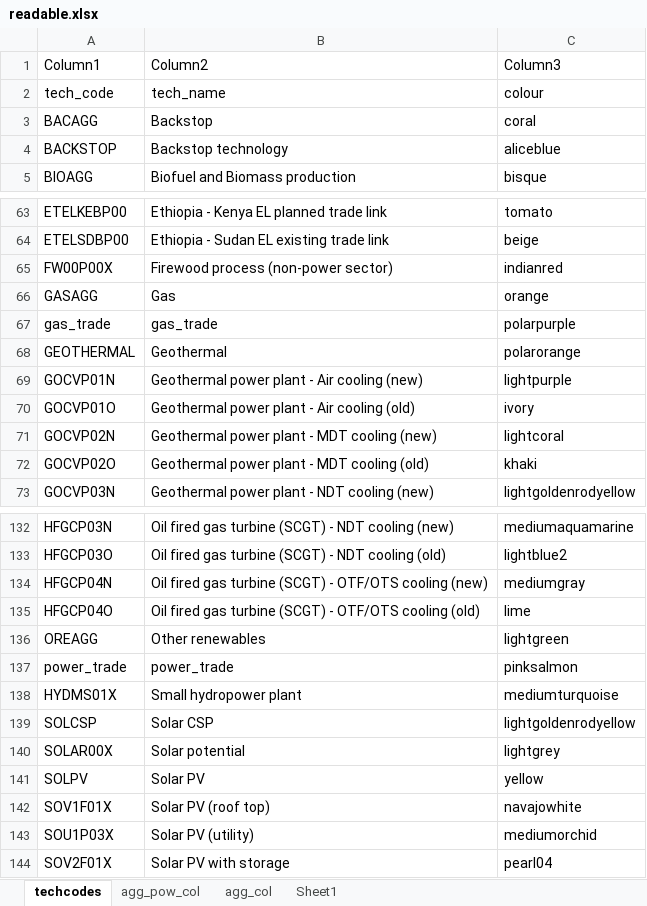
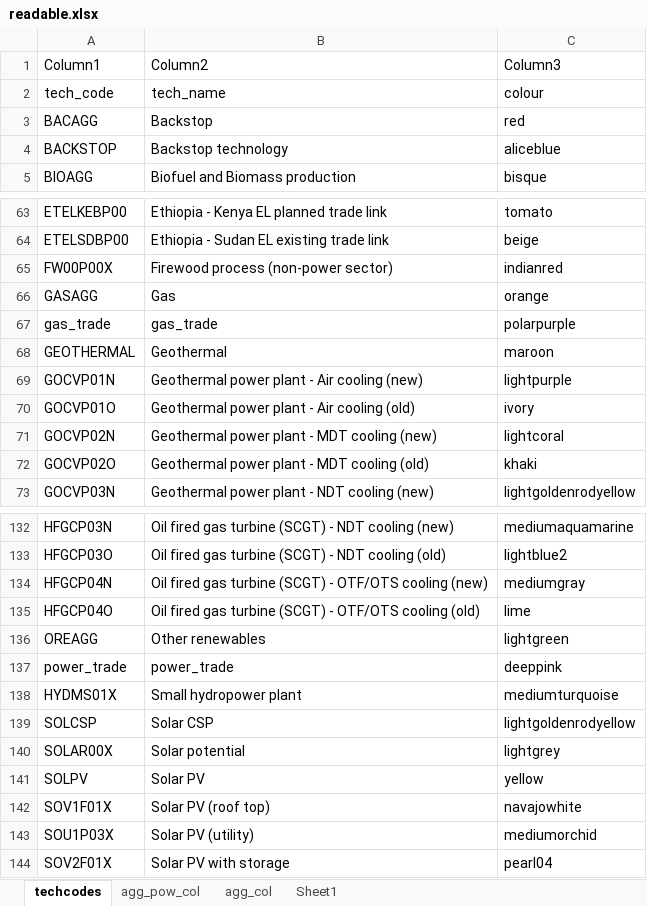
Before and after one commit to apieruzzi/TEMBA_FPV, an Excel workbook: HydroFPV_plants/InputFilesCreation/other input files/readable.xlsx, sheet techcodes, drawn as a sheet; only a part is shown, gaps mark what is left out; values as stored, in another font and other column widths than the file's, no borders; table styles not drawn; the diff names each change by its address in the sheet, - before the commit and + after, or states it on an @@ line.

```diff
--- a/HydroFPV_plants/InputFilesCreation/other input files/readable.xlsx (sheet techcodes)
+++ b/HydroFPV_plants/InputFilesCreation/other input files/readable.xlsx (sheet techcodes)
-C3: coral
+C3: red
-C68: polarorange
+C68: maroon
-C137: pinksalmon
+C137: deeppink
```
Also changed, not shown: sheet agg_pow_col, sheet agg_col, 9 other files.
